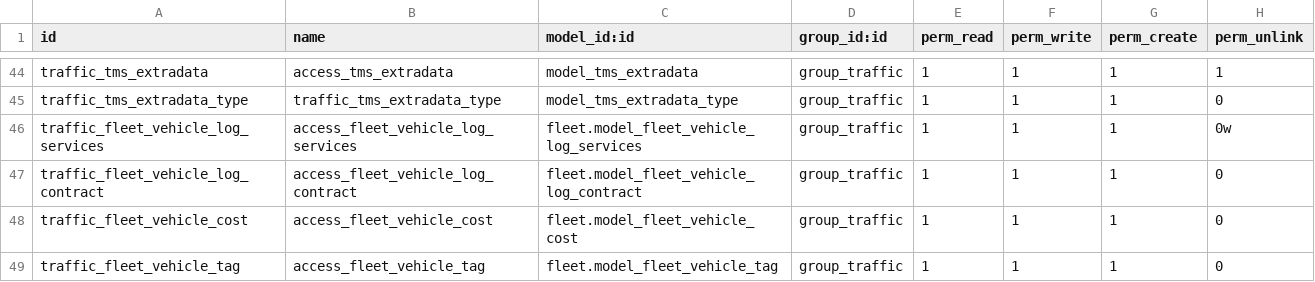
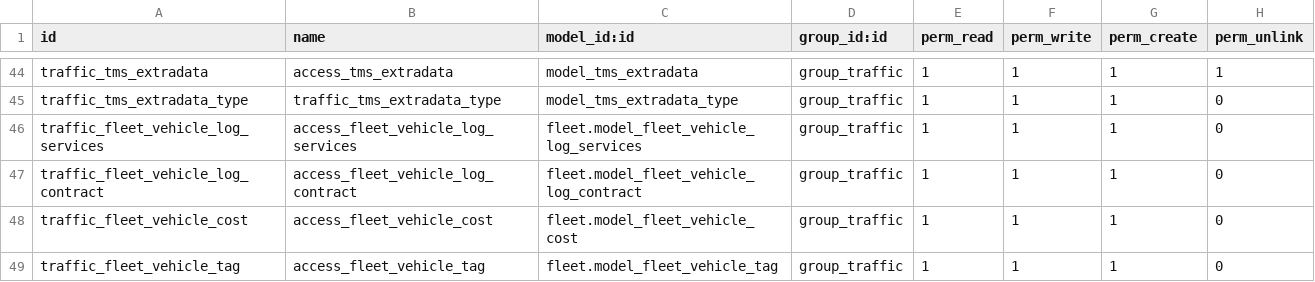
Before and after one commit to victormutunga/transport-management-system, a CSV file: tms/security/ir.model.access.csv, drawn as a sheet; only a part is shown, gaps mark what is left out.

```diff
--- a/tms/security/ir.model.access.csv
+++ b/tms/security/ir.model.access.csv
@@ -45,3 +45,3 @@ traffic_tms_extradata,access_tms_extradata,model_tms_extradata,group_traffic,1,1
 traffic_tms_extradata_type,traffic_tms_extradata_type,model_tms_extradata_type,group_traffic,1,1,1,0
-traffic_fleet_vehicle_log_services,access_fleet_vehicle_log_services,fleet.model_fleet_vehicle_log_services,group_traffic,1,1,1,0w
+traffic_fleet_vehicle_log_services,access_fleet_vehicle_log_services,fleet.model_fleet_vehicle_log_services,group_traffic,1,1,1,0
 traffic_fleet_vehicle_log_contract,access_fleet_vehicle_log_contract,fleet.model_fleet_vehicle_log_contract,group_traffic,1,1,1,0
```
Also changed, not shown: 36 other files.
